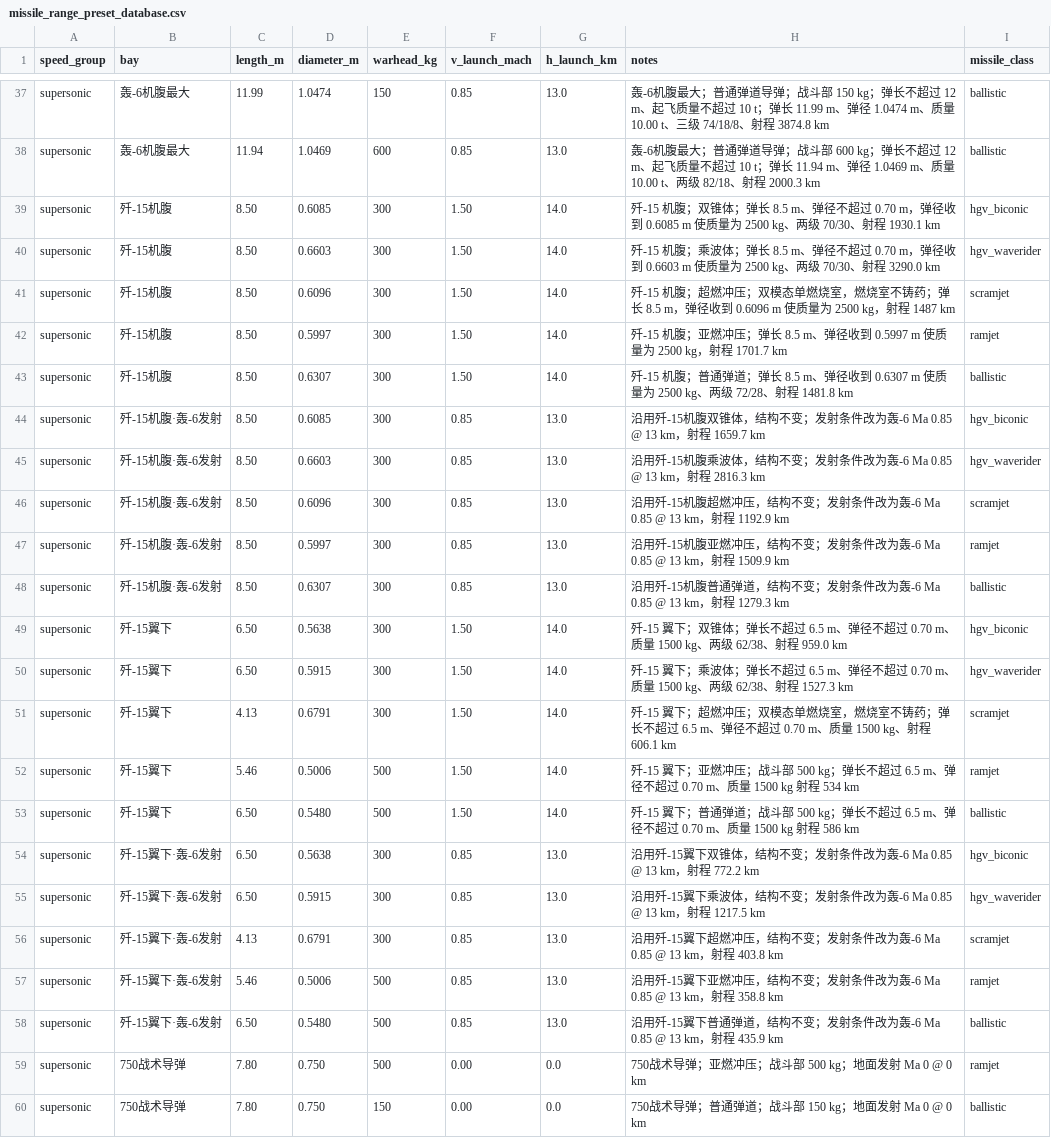
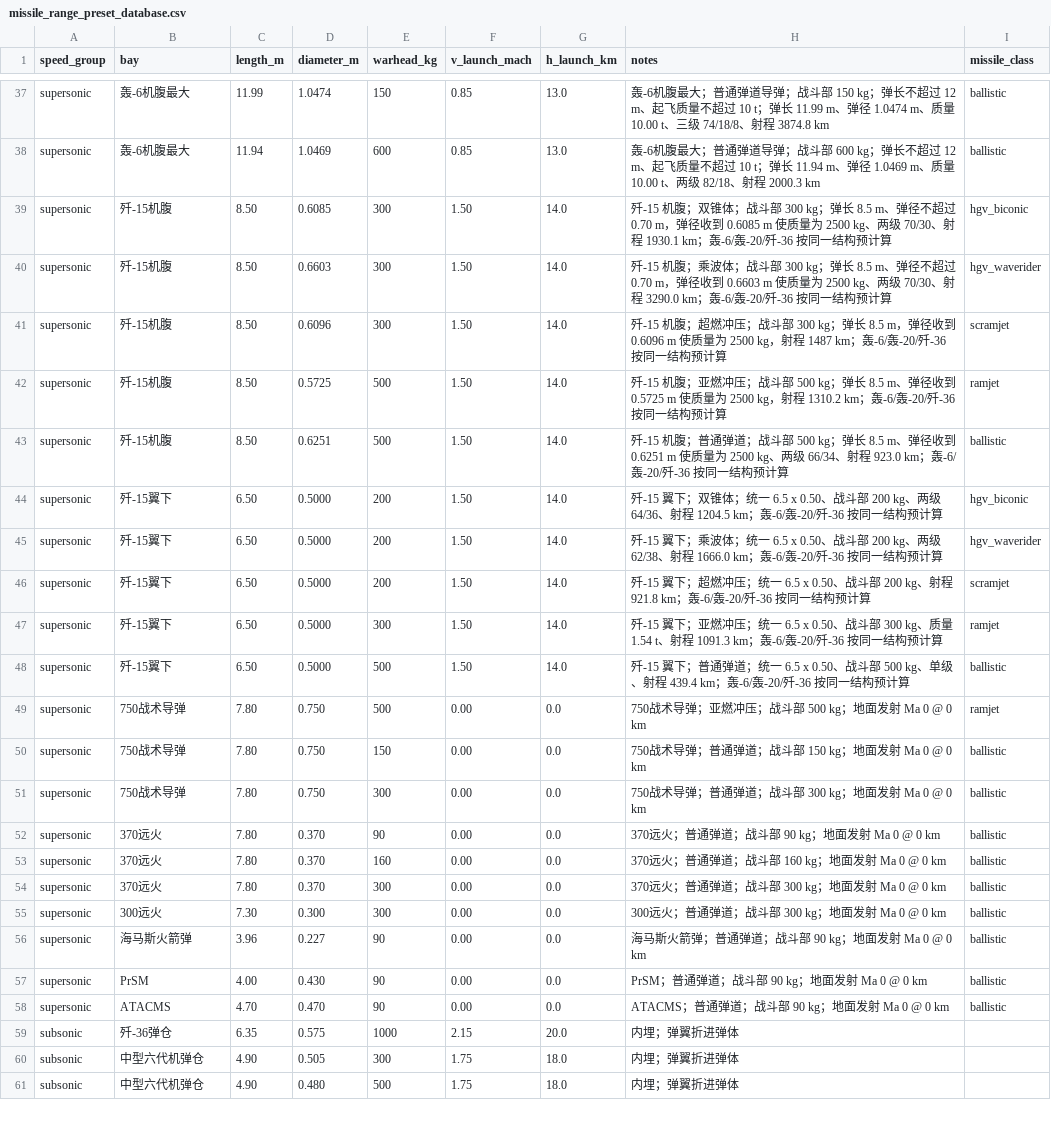
Before and after one commit to xtxsinan-lgtm/military_simulators, a CSV file: data/missile_range_preset_database.csv, drawn as a sheet; only a part is shown, gaps mark what is left out; the shorter side is filled out with more unchanged rows; the diff covers the shown part only.

```diff
--- a/data/missile_range_preset_database.csv
+++ b/data/missile_range_preset_database.csv
@@ -38,22 +38,12 @@ supersonic,轰-6机腹最大,11.99,1.0474,150,0.85,13.0,轰-6机腹最大；普
 supersonic,轰-6机腹最大,11.94,1.0469,600,0.85,13.0,轰-6机腹最大；普通弹道导弹；战斗部 600 kg；弹长不超过 12 m、起飞质量不超过 10 t；弹长 11.94 m、弹径 1.0469 m、质量 10.00 t、两级 82/18、射程 2000.3 km,ballistic
-supersonic,歼-15机腹,8.50,0.6085,300,1.50,14.0,歼-15 机腹；双锥体；弹长 8.5 m、弹径不超过 0.70 m，弹径收到 0.6085 m 使质量为 2500 kg、两级 70/30、射程 1930.1 km,hgv_biconic
-supersonic,歼-15机腹,8.50,0.6603,300,1.50,14.0,歼-15 机腹；乘波体；弹长 8.5 m、弹径不超过 0.70 m，弹径收到 0.6603 m 使质量为 2500 kg、两级 70/30、射程 3290.0 km,hgv_waverider
-supersonic,歼-15机腹,8.50,0.6096,300,1.50,14.0,歼-15 机腹；超燃冲压；双模态单燃烧室，燃烧室不铸药；弹长 8.5 m，弹径收到 0.6096 m 使质量为 2500 kg，射程 1487 km,scramjet
-supersonic,歼-15机腹,8.50,0.5997,300,1.50,14.0,歼-15 机腹；亚燃冲压；弹长 8.5 m、弹径收到 0.5997 m 使质量为 2500 kg，射程 1701.7 km,ramjet
-supersonic,歼-15机腹,8.50,0.6307,300,1.50,14.0,歼-15 机腹；普通弹道；弹长 8.5 m、弹径收到 0.6307 m 使质量为 2500 kg、两级 72/28、射程 1481.8 km,ballistic
-supersonic,歼-15机腹·轰-6发射,8.50,0.6085,300,0.85,13.0,沿用歼-15机腹双锥体，结构不变；发射条件改为轰-6 Ma 0.85 @ 13 km，射程 1659.7 km,hgv_biconic
-supersonic,歼-15机腹·轰-6发射,8.50,0.6603,300,0.85,13.0,沿用歼-15机腹乘波体，结构不变；发射条件改为轰-6 Ma 0.85 @ 13 km，射程 2816.3 km,hgv_waverider
-supersonic,歼-15机腹·轰-6发射,8.50,0.6096,300,0.85,13.0,沿用歼-15机腹超燃冲压，结构不变；发射条件改为轰-6 Ma 0.85 @ 13 km，射程 1192.9 km,scramjet
-supersonic,歼-15机腹·轰-6发射,8.50,0.5997,300,0.85,13.0,沿用歼-15机腹亚燃冲压，结构不变；发射条件改为轰-6 Ma 0.85 @ 13 km，射程 1509.9 km,ramjet
-supersonic,歼-15机腹·轰-6发射,8.50,0.6307,300,0.85,13.0,沿用歼-15机腹普通弹道，结构不变；发射条件改为轰-6 Ma 0.85 @ 13 km，射程 1279.3 km,ballistic
-supersonic,歼-15翼下,6.50,0.5638,300,1.50,14.0,歼-15 翼下；双锥体；弹长不超过 6.5 m、弹径不超过 0.70 m、质量 1500 kg、两级 62/38、射程 959.0 km,hgv_biconic
-supersonic,歼-15翼下,6.50,0.5915,300,1.50,14.0,歼-15 翼下；乘波体；弹长不超过 6.5 m、弹径不超过 0.70 m、质量 1500 kg、两级 62/38、射程 1527.3 km,hgv_waverider
-supersonic,歼-15翼下,4.13,0.6791,300,1.50,14.0,歼-15 翼下；超燃冲压；双模态单燃烧室，燃烧室不铸药；弹长不超过 6.5 m、弹径不超过 0.70 m、质量 1500 kg、射程 606.1 km,scramjet
-supersonic,歼-15翼下,5.46,0.5006,500,1.50,14.0,歼-15 翼下；亚燃冲压；战斗部 500 kg；弹长不超过 6.5 m、弹径不超过 0.70 m、质量 1500 kg 射程 534 km,ramjet
-supersonic,歼-15翼下,6.50,0.5480,500,1.50,14.0,歼-15 翼下；普通弹道；战斗部 500 kg；弹长不超过 6.5 m、弹径不超过 0.70 m、质量 1500 kg 射程 586 km,ballistic
-supersonic,歼-15翼下·轰-6发射,6.50,0.5638,300,0.85,13.0,沿用歼-15翼下双锥体，结构不变；发射条件改为轰-6 Ma 0.85 @ 13 km，射程 772.2 km,hgv_biconic
-supersonic,歼-15翼下·轰-6发射,6.50,0.5915,300,0.85,13.0,沿用歼-15翼下乘波体，结构不变；发射条件改为轰-6 Ma 0.85 @ 13 km，射程 1217.5 km,hgv_waverider
-supersonic,歼-15翼下·轰-6发射,4.13,0.6791,300,0.85,13.0,沿用歼-15翼下超燃冲压，结构不变；发射条件改为轰-6 Ma 0.85 @ 13 km，射程 403.8 km,scramjet
-supersonic,歼-15翼下·轰-6发射,5.46,0.5006,500,0.85,13.0,沿用歼-15翼下亚燃冲压，结构不变；发射条件改为轰-6 Ma 0.85 @ 13 km，射程 358.8 km,ramjet
-supersonic,歼-15翼下·轰-6发射,6.50,0.5480,500,0.85,13.0,沿用歼-15翼下普通弹道，结构不变；发射条件改为轰-6 Ma 0.85 @ 13 km，射程 435.9 km,ballistic
+supersonic,歼-15机腹,8.50,0.6085,300,1.50,14.0,歼-15 机腹；双锥体；战斗部 300 kg；弹长 8.5 m、弹径不超过 0.70 m，弹径收到 0.6085 m 使质量为 2500 kg、两级 70/30、射程 1930.1 km；轰-6/轰-20/歼-36 按同一结构预计算,hgv_biconic
+supersonic,歼-15机腹,8.50,0.6603,300,1.50,14.0,歼-15 机腹；乘波体；战斗部 300 kg；弹长 8.5 m、弹径不超过 0.70 m，弹径收到 0.6603 m 使质量为 2500 kg、两级 70/30、射程 3290.0 km；轰-6/轰-20/歼-36 按同一结构预计算,hgv_waverider
+supersonic,歼-15机腹,8.50,0.6096,300,1.50,14.0,歼-15 机腹；超燃冲压；战斗部 300 kg；弹长 8.5 m，弹径收到 0.6096 m 使质量为 2500 kg，射程 1487 km；轰-6/轰-20/歼-36 按同一结构预计算,scramjet
+supersonic,歼-15机腹,8.50,0.5725,500,1.50,14.0,歼-15 机腹；亚燃冲压；战斗部 500 kg；弹长 8.5 m、弹径收到 0.5725 m 使质量为 2500 kg，射程 1310.2 km；轰-6/轰-20/歼-36 按同一结构预计算,ramjet
+supersonic,歼-15机腹,8.50,0.6251,500,1.50,14.0,歼-15 机腹；普通弹道；战斗部 500 kg；弹长 8.5 m、弹径收到 0.6251 m 使质量为 2500 kg、两级 66/34、射程 923.0 km；轰-6/轰-20/歼-36 按同一结构预计算,ballistic
+supersonic,歼-15翼下,6.50,0.5000,200,1.50,14.0,歼-15 翼下；双锥体；统一 6.5 x 0.50、战斗部 200 kg、两级 64/36、射程 1204.5 km；轰-6/轰-20/歼-36 按同一结构预计算,hgv_biconic
+supersonic,歼-15翼下,6.50,0.5000,200,1.50,14.0,歼-15 翼下；乘波体；统一 6.5 x 0.50、战斗部 200 kg、两级 62/38、射程 1666.0 km；轰-6/轰-20/歼-36 按同一结构预计算,hgv_waverider
+supersonic,歼-15翼下,6.50,0.5000,200,1.50,14.0,歼-15 翼下；超燃冲压；统一 6.5 x 0.50、战斗部 200 kg、射程 921.8 km；轰-6/轰-20/歼-36 按同一结构预计算,scramjet
+supersonic,歼-15翼下,6.50,0.5000,300,1.50,14.0,歼-15 翼下；亚燃冲压；统一 6.5 x 0.50、战斗部 300 kg、质量 1.54 t、射程 1091.3 km；轰-6/轰-20/歼-36 按同一结构预计算,ramjet
+supersonic,歼-15翼下,6.50,0.5000,500,1.50,14.0,歼-15 翼下；普通弹道；统一 6.5 x 0.50、战斗部 500 kg、单级、射程 439.4 km；轰-6/轰-20/歼-36 按同一结构预计算,ballistic
 supersonic,750战术导弹,7.80,0.750,500,0.00,0.0,750战术导弹；亚燃冲压；战斗部 500 kg；地面发射 Ma 0 @ 0 km,ramjet
```
Also changed, not shown: 6 removed rows and 19 edited cells elsewhere in this file, docs/py/data/missile_range_preset_database.csv, 21 other files.
